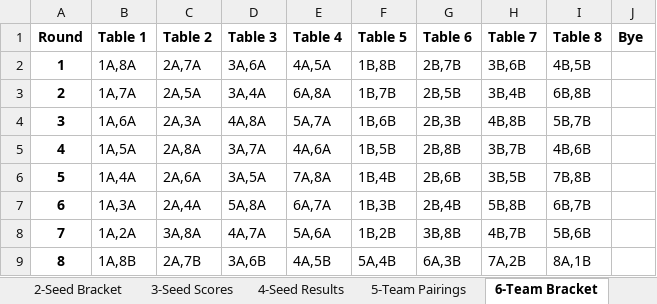
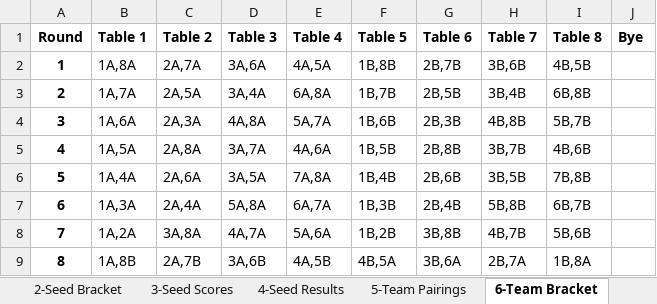
Before and after one commit to crashka/euchmgr, an Excel workbook: legacy/nola_2023_results.xlsx, sheet 6-Team Bracket, drawn as a sheet; values as stored, in another font and other column widths than the file's, no borders; the diff names each change by its address in the sheet, - before the commit and + after, or states it on an @@ line.

```diff
--- a/legacy/nola_2023_results.xlsx (sheet 6-Team Bracket)
+++ b/legacy/nola_2023_results.xlsx (sheet 6-Team Bracket)
-F9 (Table 5): 5A,4B
+F9 (Table 5): 4B,5A
-G9 (Table 6): 6A,3B
+G9 (Table 6): 3B,6A
-H9 (Table 7): 7A,2B
+H9 (Table 7): 2B,7A
-I9 (Table 8): 8A,1B
+I9 (Table 8): 1B,8A
```
Also changed, not shown: sheet 8-Playoff Scores, other sheet tabs, 4 other files.
